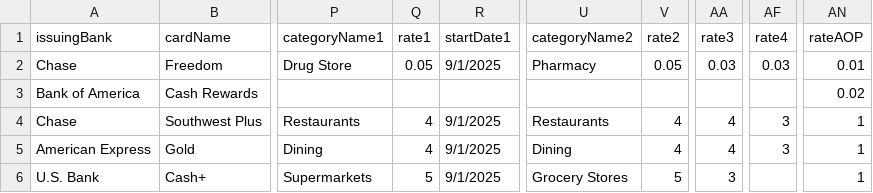
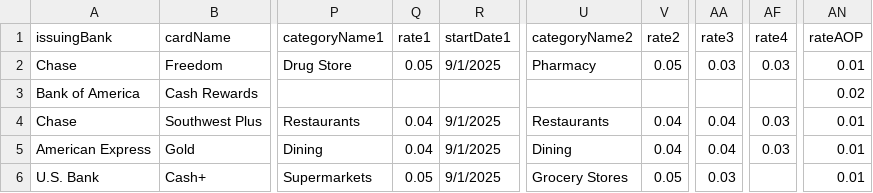
Before and after one commit to AnyDirt/SavingsTech-App-Repo, a CSV file: Layout_Sample_Data_in_CSV_UTF8.csv, drawn as a sheet; only a part is shown, gaps mark what is left out; the diff names each change by its address in the sheet, - before the commit and + after, or states it on an @@ line.

```diff
--- a/Layout_Sample_Data_in_CSV_UTF8.csv
+++ b/Layout_Sample_Data_in_CSV_UTF8.csv
-Q4:Q5 (rate1): 4
+Q4:Q5 (rate1): 0.04
-V4:V5 (rate2): 4
+V4:V5 (rate2): 0.04
-AA4:AA5 (rate3): 4
+AA4:AA5 (rate3): 0.04
-AF4:AF5 (rate4): 3
+AF4:AF5 (rate4): 0.03
-AN4:AN6 (rateAOP): 1
+AN4:AN6 (rateAOP): 0.01
-Q6 (rate1): 5
+Q6 (rate1): 0.05
-V6 (rate2): 5
+V6 (rate2): 0.05
-AA6 (rate3): 3
+AA6 (rate3): 0.03
```
Also changed, not shown: 1 other file.
